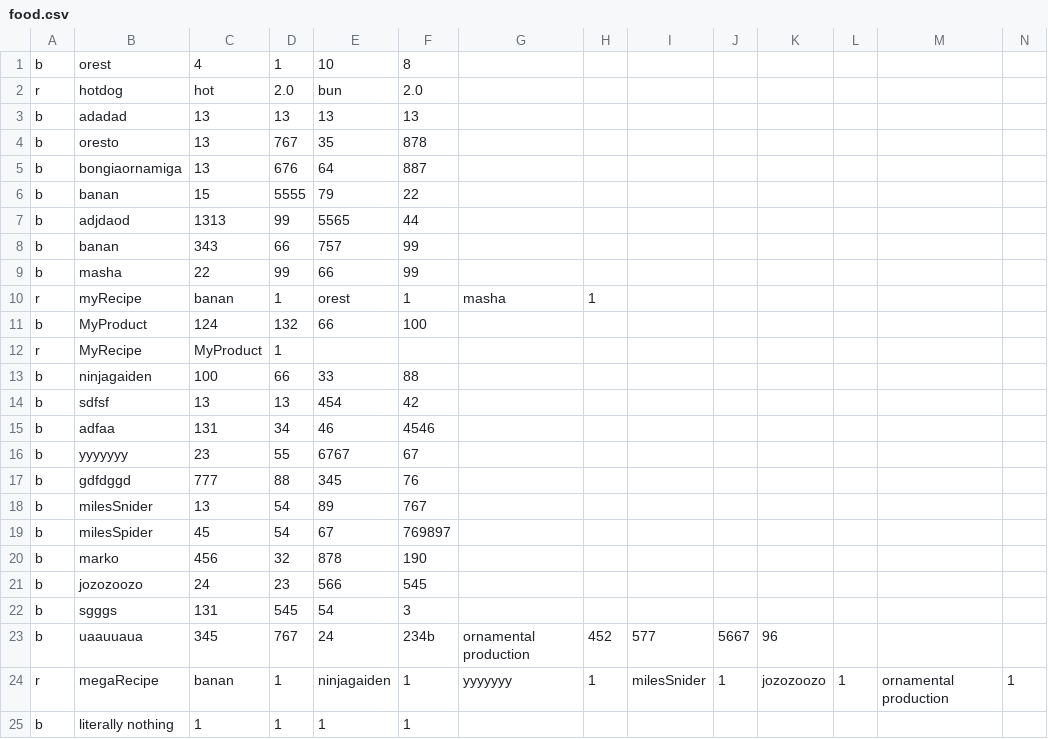
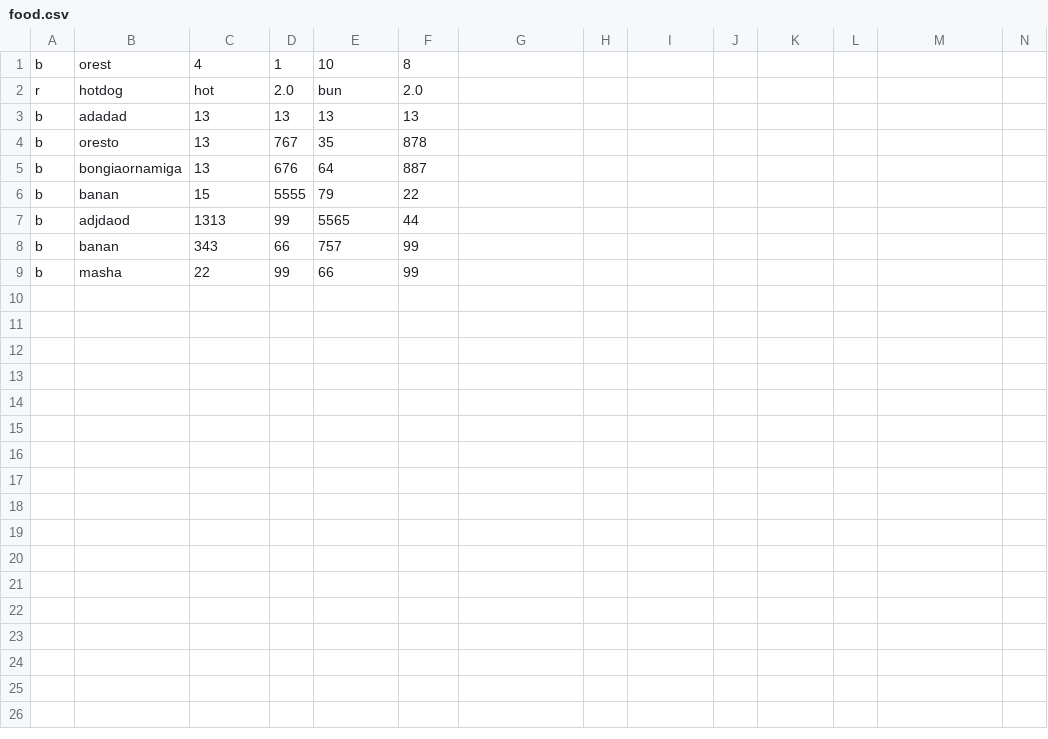
Before and after one commit to OrestKisi/Orest-Squared, a CSV file: project1/code/food.csv, drawn as a sheet; only a part is shown; rows hold the shown columns only; the diff names each change by its address in the sheet, - before the commit and + after, or states it on an @@ line.

```diff
--- a/project1/code/food.csv
+++ b/project1/code/food.csv
-row 10: r | myRecipe | banan | 1 | orest | 1 | masha | 1
-row 11: b | MyProduct | 124 | 132 | 66 | 100
-row 12: r | MyRecipe | MyProduct | 1
-row 13: b | ninjagaiden | 100 | 66 | 33 | 88
-row 14: b | sdfsf | 13 | 13 | 454 | 42
-row 15: b | adfaa | 131 | 34 | 46 | 4546
-row 16: b | yyyyyyy | 23 | 55 | 6767 | 67
-row 17: b | gdfdggd | 777 | 88 | 345 | 76
-row 18: b | milesSnider | 13 | 54 | 89 | 767
-row 19: b | milesSpider | 45 | 54 | 67 | 769897
-row 20: b | marko | 456 | 32 | 878 | 190
-row 21: b | jozozoozo | 24 | 23 | 566 | 545
-row 22: b | sgggs | 131 | 545 | 54 | 3
-row 23: b | uaauuaua | 345 | 767 | 24 | 234b | ornamental production | 452 | 577 | 5667 | 96
-row 24: r | megaRecipe | banan | 1 | ninjagaiden | 1 | yyyyyyy | 1 | milesSnider | 1 | jozozoozo | 1 | ornamental production | 1
-row 25: b | literally nothing | 1 | 1 | 1 | 1
```
Also changed, not shown: project1/code/log.csv, 3 other files.
